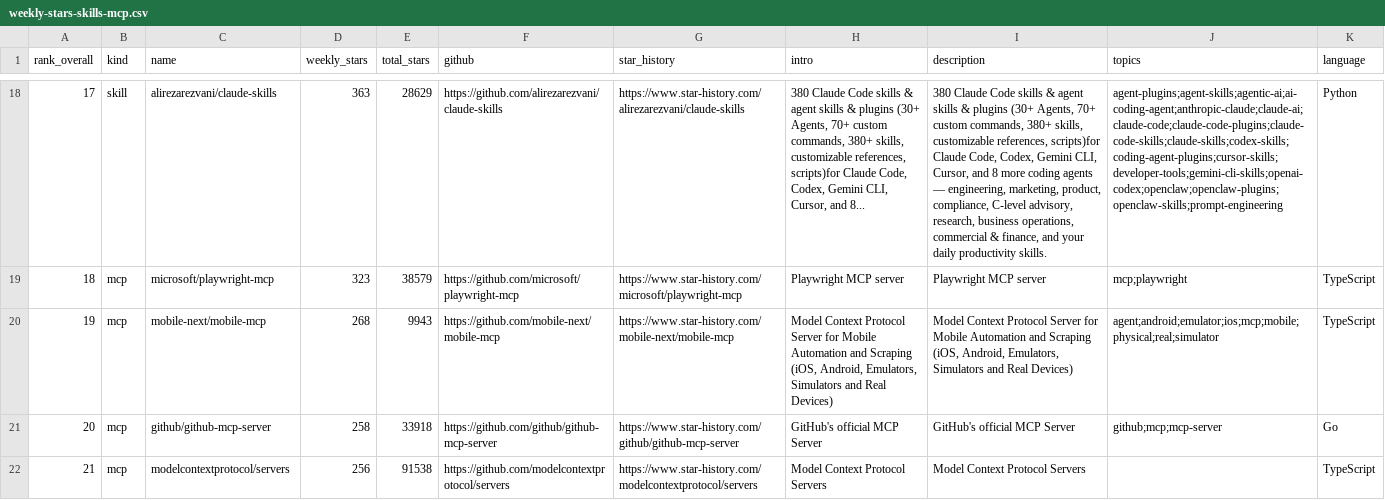
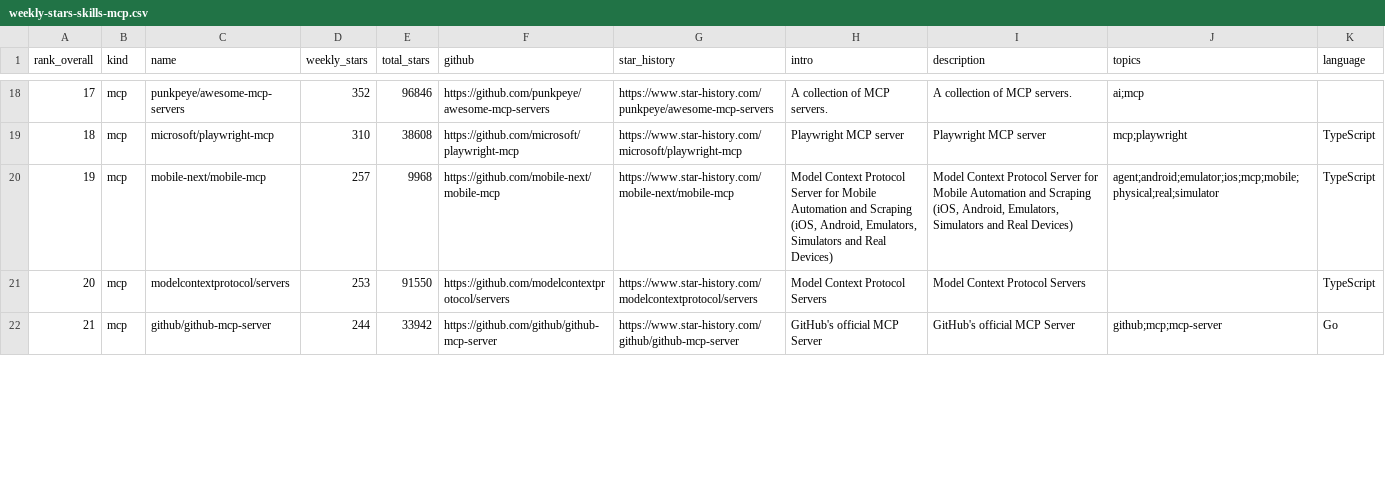
Before and after one commit to LinX-oss/Weekly-Daily-Stars, a CSV file: reports/weekly-stars-skills-mcp.csv, drawn as a sheet; only a part is shown, gaps mark what is left out; the diff covers the shown part only; the diff names each change by its address in the sheet, - before the commit and + after, or states it on an @@ line.

```diff
--- a/reports/weekly-stars-skills-mcp.csv
+++ b/reports/weekly-stars-skills-mcp.csv
-B18 (kind): skill
+B18 (kind): mcp
-C18 (name): alirezarezvani/claude-skills
+C18 (name): punkpeye/awesome-mcp-servers
-D18 (weekly_stars): 363
+D18 (weekly_stars): 352
-E18 (total_stars): 28629
+E18 (total_stars): 96846
-F18 (github): https://github.com/alirezarezvani/claude-skills
+F18 (github): https://github.com/punkpeye/awesome-mcp-servers
-G18 (star_history): https://www.star-history.com/alirezarezvani/claude-skills
+G18 (star_history): https://www.star-history.com/punkpeye/awesome-mcp-servers
-H18 (intro): 380 Claude Code skills & agent skills & plugins (30+ Agents, 70+ custom commands, 380+ skills, customizable references, scripts)for Claude Code, Codex, Gemini CLI, Cursor, and 8...
+H18 (intro): A collection of MCP servers.
-I18 (description): 380 Claude Code skills & agent skills & plugins (30+ Agents, 70+ custom commands, 380+ skills, customizable references, scripts)for Claude Code, Codex, Gemini CLI, Cursor, and 8 more coding agents — engineering, marketing, product, compliance, C-level advisory, research, business operations, commercial & finance, and your daily productivity skills.
+I18 (description): A collection of MCP servers.
-J18 (topics): agent-plugins;agent-skills;agentic-ai;ai-coding-agent;anthropic-claude;claude-ai;claude-code;claude-code-plugins;claude-code-skills;claude-skills;codex-skills;coding-agent-plugins;cursor-skills;developer-tools;gemini-cli-skills;openai-codex;openclaw;openclaw-plugins;openclaw-skills;prompt-engineering
+J18 (topics): ai;mcp
-K18 (language): Python
+K18 (language): (empty)
-D19 (weekly_stars): 323
+D19 (weekly_stars): 310
-E19 (total_stars): 38579
+E19 (total_stars): 38608
-D20 (weekly_stars): 268
+D20 (weekly_stars): 257
-E20 (total_stars): 9943
+E20 (total_stars): 9968
-C21 (name): github/github-mcp-server
+C21 (name): modelcontextprotocol/servers
-D21 (weekly_stars): 258
+D21 (weekly_stars): 253
-E21 (total_stars): 33918
+E21 (total_stars): 91550
-F21 (github): https://github.com/github/github-mcp-server
+F21 (github): https://github.com/modelcontextprotocol/servers
-G21 (star_history): https://www.star-history.com/github/github-mcp-server
+G21 (star_history): https://www.star-history.com/modelcontextprotocol/servers
-H21 (intro): GitHub's official MCP Server
+H21 (intro): Model Context Protocol Servers
-I21 (description): GitHub's official MCP Server
+I21 (description): Model Context Protocol Servers
-J21 (topics): github;mcp;mcp-server
+J21 (topics): (empty)
-K21 (language): Go
+K21 (language): TypeScript
-C22 (name): modelcontextprotocol/servers
+C22 (name): github/github-mcp-server
-D22 (weekly_stars): 256
+D22 (weekly_stars): 244
-E22 (total_stars): 91538
+E22 (total_stars): 33942
-F22 (github): https://github.com/modelcontextprotocol/servers
+F22 (github): https://github.com/github/github-mcp-server
-G22 (star_history): https://www.star-history.com/modelcontextprotocol/servers
+G22 (star_history): https://www.star-history.com/github/github-mcp-server
-H22 (intro): Model Context Protocol Servers
+H22 (intro): GitHub's official MCP Server
-I22 (description): Model Context Protocol Servers
+I22 (description): GitHub's official MCP Server
-J22 (topics): (empty)
+J22 (topics): github;mcp;mcp-server
-K22 (language): TypeScript
+K22 (language): Go
```
Also changed, not shown: 150 edited cells elsewhere in this file, 3 other files.
